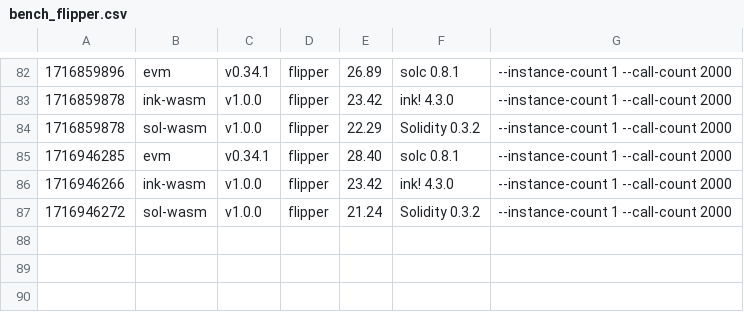
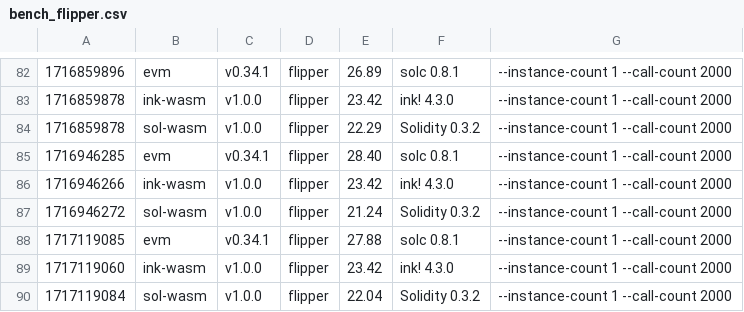
Before and after one commit to paritytech/smart-bench, a CSV file: bench_flipper.csv, drawn as a sheet; only a part is shown, gaps mark what is left out; the diff names each change by its address in the sheet, - before the commit and + after, or states it on an @@ line.

```diff
--- a/bench_flipper.csv
+++ b/bench_flipper.csv
+row 88: 1717119085 | evm | v0.34.1 | flipper | 27.88 | solc 0.8.1 | --instance-count 1 --call-count 2000
+row 89: 1717119060 | ink-wasm | v1.0.0 | flipper | 23.42 | ink! 4.3.0 | --instance-count 1 --call-count 2000
+row 90: 1717119084 | sol-wasm | v1.0.0 | flipper | 22.04 | Solidity 0.3.2 | --instance-count 1 --call-count 2000
```
Also changed, not shown: bench_erc20.csv, bench_storage-read.csv, 7 other files.
